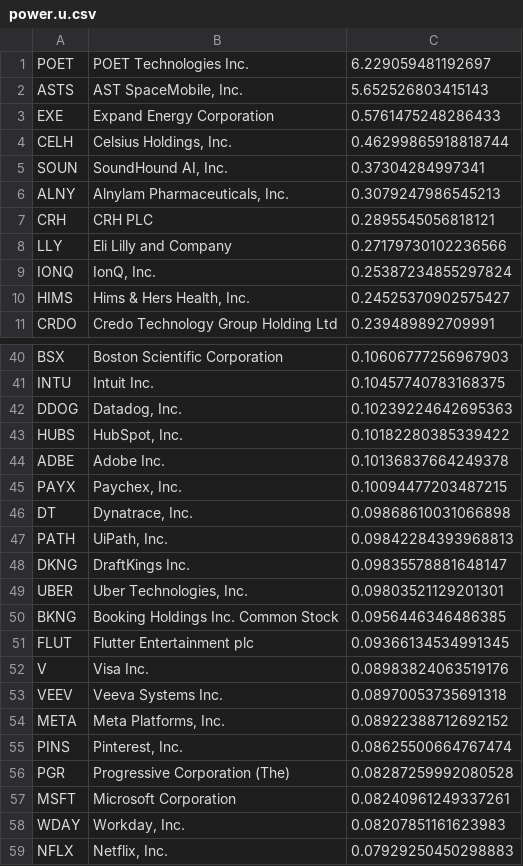
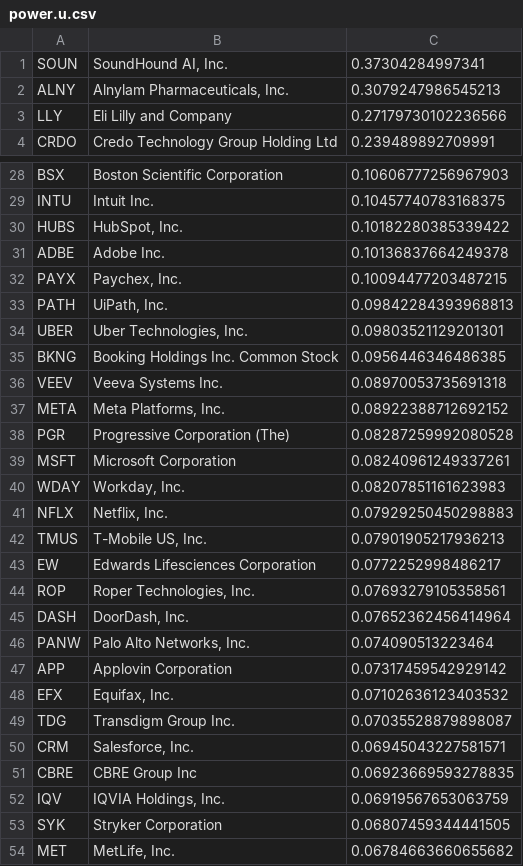
Before and after one commit to sieginglion/screener, a CSV file: power.u.csv, drawn as a sheet; only a part is shown, gaps mark what is left out; the shorter side is filled out with more unchanged rows; the diff covers the shown part only; the diff names each change by its address in the sheet, - before the commit and + after, or states it on an @@ line.

Commit message:
power

```diff
--- a/power.u.csv
+++ b/power.u.csv
-row 1: POET | POET Technologies Inc. | 6.229059481192697
-row 2: ASTS | AST SpaceMobile, Inc. | 5.652526803415143
-row 3: EXE | Expand Energy Corporation | 0.5761475248286433
-row 4: CELH | Celsius Holdings, Inc. | 0.46299865918818744
-row 7: CRH | CRH PLC | 0.2895545056818121
-row 9: IONQ | IonQ, Inc. | 0.25387234855297824
-row 10: HIMS | Hims & Hers Health, Inc. | 0.24525370902575427
-row 42: DDOG | Datadog, Inc. | 0.10239224642695363
-row 46: DT | Dynatrace, Inc. | 0.09868610031066898
-row 48: DKNG | DraftKings Inc. | 0.09835578881648147
-row 51: FLUT | Flutter Entertainment plc | 0.09366134534991345
-row 52: V | Visa Inc. | 0.08983824063519176
-row 55: PINS | Pinterest, Inc. | 0.08625500664767474
```
Also changed, not shown: 7 removed rows elsewhere in this file.
